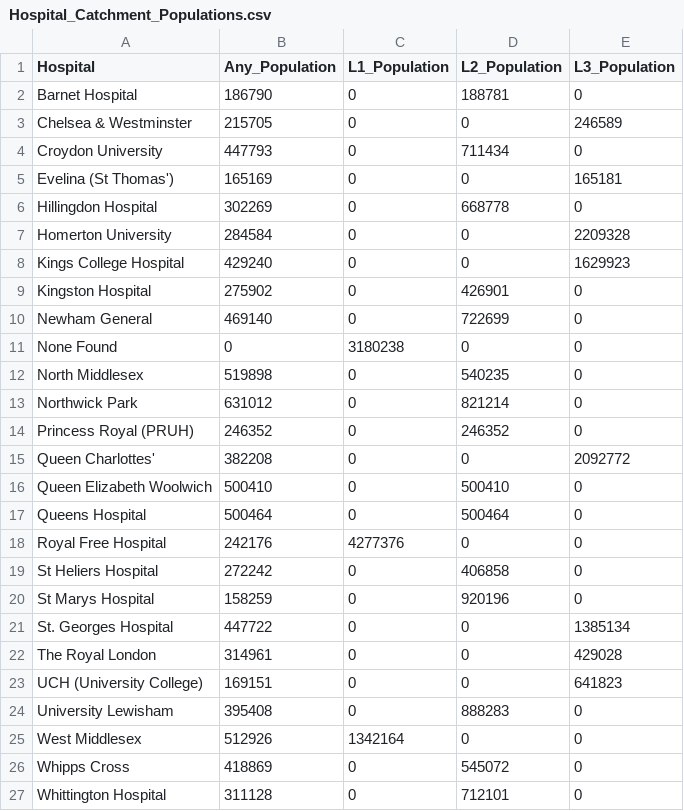
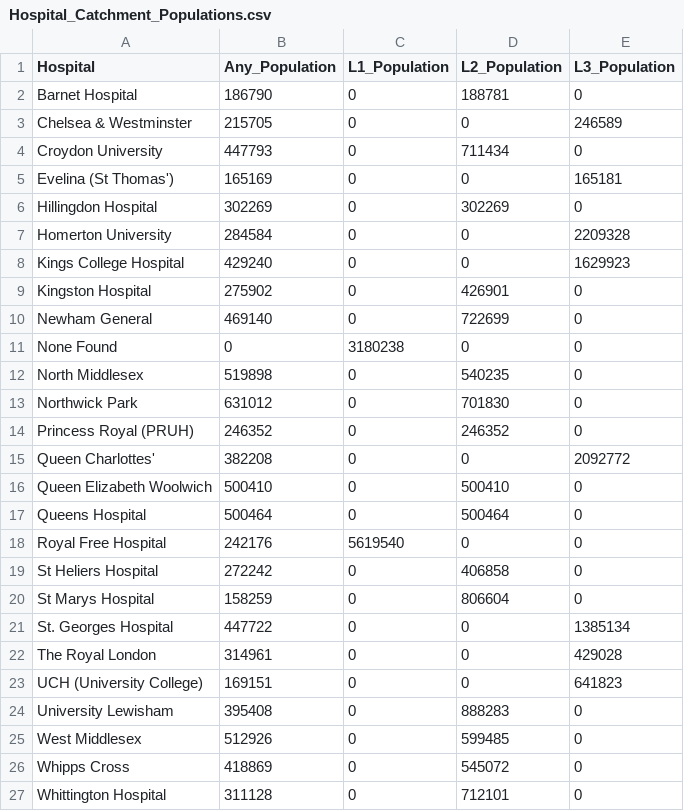
Before and after one commit to drhammadkhan/postcode-lookup, a CSV file: output/Hospital_Catchment_Populations.csv, drawn as a sheet.

```diff
--- a/output/Hospital_Catchment_Populations.csv
+++ b/output/Hospital_Catchment_Populations.csv
@@ -5,3 +5,3 @@ Croydon University,447793,0,711434,0
 Evelina (St Thomas'),165169,0,0,165181
-Hillingdon Hospital,302269,0,668778,0
+Hillingdon Hospital,302269,0,302269,0
 Homerton University,284584,0,0,2209328
@@ -12,3 +12,3 @@ None Found,0,3180238,0,0
 North Middlesex,519898,0,540235,0
-Northwick Park,631012,0,821214,0
+Northwick Park,631012,0,701830,0
 Princess Royal (PRUH),246352,0,246352,0
@@ -17,5 +17,5 @@ Queen Elizabeth Woolwich,500410,0,500410,0
 Queens Hospital,500464,0,500464,0
-Royal Free Hospital,242176,4277376,0,0
+Royal Free Hospital,242176,5619540,0,0
 St Heliers Hospital,272242,0,406858,0
-St Marys Hospital,158259,0,920196,0
+St Marys Hospital,158259,0,806604,0
 St. Georges Hospital,447722,0,0,1385134
@@ -24,3 +24,3 @@ UCH (University College),169151,0,0,641823
 University Lewisham,395408,0,888283,0
-West Middlesex,512926,1342164,0,0
+West Middlesex,512926,0,599485,0
 Whipps Cross,418869,0,545072,0
```
Also changed, not shown: hospitals_refined.csv, output/Hospital_Catchment_Births.csv, 23 other files.
